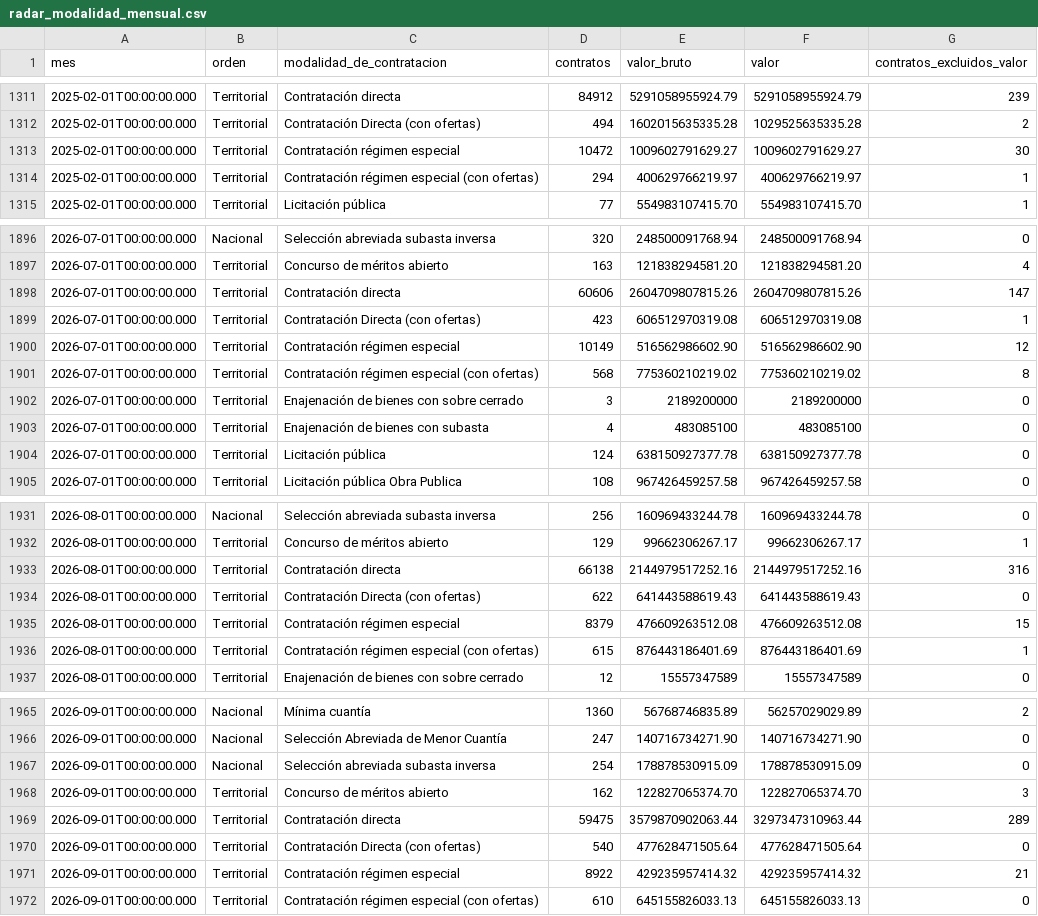
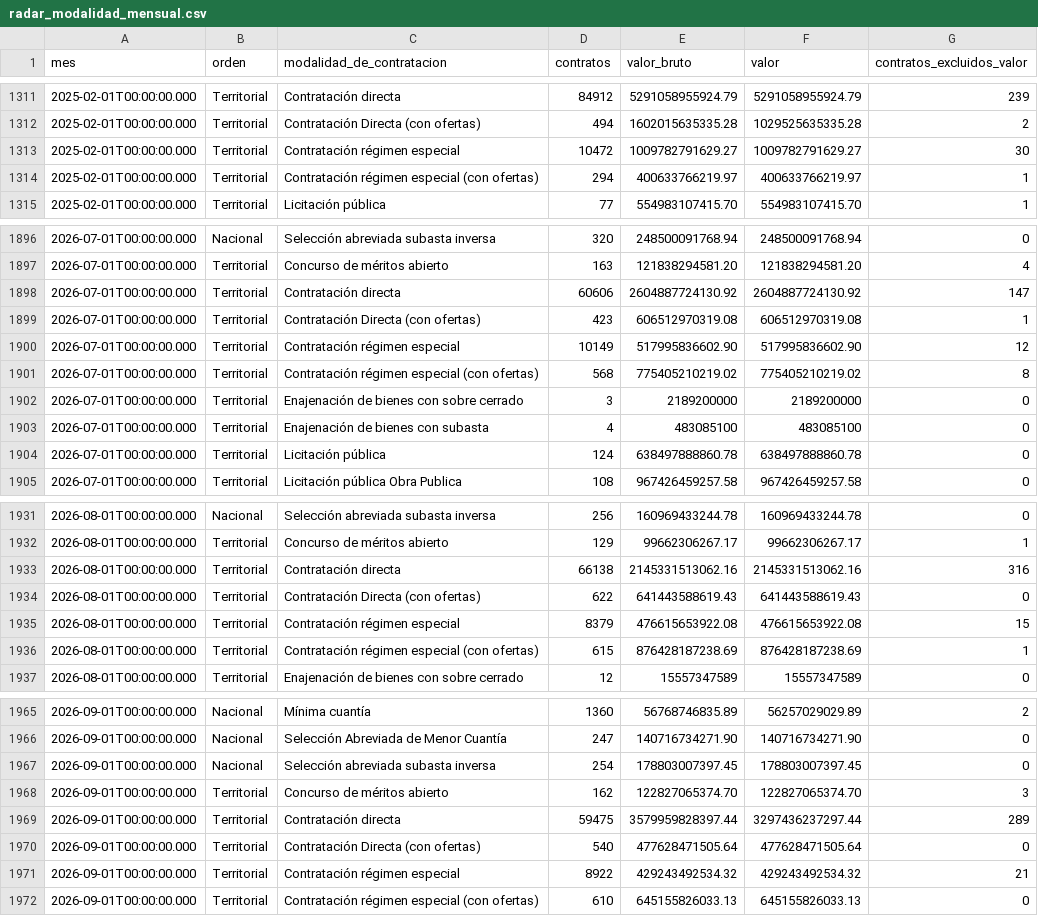
Before and after one commit to fundacionipg-sys/observatorio-datos, a CSV file: datos/productos/radar_modalidad_mensual.csv, drawn as a sheet; only a part is shown, gaps mark what is left out; the diff covers the shown part only.

```diff
--- a/datos/productos/radar_modalidad_mensual.csv
+++ b/datos/productos/radar_modalidad_mensual.csv
@@ -1312,4 +1312,4 @@
 "2025-02-01T00:00:00.000","Territorial","Contratación Directa (con ofertas)","494","1602015635335.28","1029525635335.28","2"
-"2025-02-01T00:00:00.000","Territorial","Contratación régimen especial","10472","1009602791629.27","1009602791629.27","30"
-"2025-02-01T00:00:00.000","Territorial","Contratación régimen especial (con ofertas)","294","400629766219.97","400629766219.97","1"
+"2025-02-01T00:00:00.000","Territorial","Contratación régimen especial","10472","1009782791629.27","1009782791629.27","30"
+"2025-02-01T00:00:00.000","Territorial","Contratación régimen especial (con ofertas)","294","400633766219.97","400633766219.97","1"
 "2025-02-01T00:00:00.000","Territorial","Licitación pública","77","554983107415.70","554983107415.70","1"
@@ -1897,9 +1897,9 @@
 "2026-07-01T00:00:00.000","Territorial","Concurso de méritos abierto","163","121838294581.20","121838294581.20","4"
-"2026-07-01T00:00:00.000","Territorial","Contratación directa","60606","2604709807815.26","2604709807815.26","147"
+"2026-07-01T00:00:00.000","Territorial","Contratación directa","60606","2604887724130.92","2604887724130.92","147"
 "2026-07-01T00:00:00.000","Territorial","Contratación Directa (con ofertas)","423","606512970319.08","606512970319.08","1"
-"2026-07-01T00:00:00.000","Territorial","Contratación régimen especial","10149","516562986602.90","516562986602.90","12"
-"2026-07-01T00:00:00.000","Territorial","Contratación régimen especial (con ofertas)","568","775360210219.02","775360210219.02","8"
+"2026-07-01T00:00:00.000","Territorial","Contratación régimen especial","10149","517995836602.90","517995836602.90","12"
+"2026-07-01T00:00:00.000","Territorial","Contratación régimen especial (con ofertas)","568","775405210219.02","775405210219.02","8"
 "2026-07-01T00:00:00.000","Territorial","Enajenación de bienes con sobre cerrado","3","2189200000","2189200000","0"
 "2026-07-01T00:00:00.000","Territorial","Enajenación de bienes con subasta","4","483085100","483085100","0"
-"2026-07-01T00:00:00.000","Territorial","Licitación pública","124","638150927377.78","638150927377.78","0"
+"2026-07-01T00:00:00.000","Territorial","Licitación pública","124","638497888860.78","638497888860.78","0"
 "2026-07-01T00:00:00.000","Territorial","Licitación pública Obra Publica","108","967426459257.58","967426459257.58","0"
@@ -1932,6 +1932,6 @@
 "2026-08-01T00:00:00.000","Territorial","Concurso de méritos abierto","129","99662306267.17","99662306267.17","1"
-"2026-08-01T00:00:00.000","Territorial","Contratación directa","66138","2144979517252.16","2144979517252.16","316"
+"2026-08-01T00:00:00.000","Territorial","Contratación directa","66138","2145331513062.16","2145331513062.16","316"
 "2026-08-01T00:00:00.000","Territorial","Contratación Directa (con ofertas)","622","641443588619.43","641443588619.43","0"
-"2026-08-01T00:00:00.000","Territorial","Contratación régimen especial","8379","476609263512.08","476609263512.08","15"
-"2026-08-01T00:00:00.000","Territorial","Contratación régimen especial (con ofertas)","615","876443186401.69","876443186401.69","1"
+"2026-08-01T00:00:00.000","Territorial","Contratación régimen especial","8379","476615653922.08","476615653922.08","15"
+"2026-08-01T00:00:00.000","Territorial","Contratación régimen especial (con ofertas)","615","876428187238.69","876428187238.69","1"
 "2026-08-01T00:00:00.000","Territorial","Enajenación de bienes con sobre cerrado","12","15557347589","15557347589","0"
@@ -1966,7 +1966,7 @@
 "2026-09-01T00:00:00.000","Nacional","Selección Abreviada de Menor Cuantía","247","140716734271.90","140716734271.90","0"
-"2026-09-01T00:00:00.000","Nacional","Selección abreviada subasta inversa","254","178878530915.09","178878530915.09","0"
+"2026-09-01T00:00:00.000","Nacional","Selección abreviada subasta inversa","254","178803007397.45","178803007397.45","0"
 "2026-09-01T00:00:00.000","Territorial","Concurso de méritos abierto","162","122827065374.70","122827065374.70","3"
-"2026-09-01T00:00:00.000","Territorial","Contratación directa","59475","3579870902063.44","3297347310963.44","289"
+"2026-09-01T00:00:00.000","Territorial","Contratación directa","59475","3579959828397.44","3297436237297.44","289"
 "2026-09-01T00:00:00.000","Territorial","Contratación Directa (con ofertas)","540","477628471505.64","477628471505.64","0"
-"2026-09-01T00:00:00.000","Territorial","Contratación régimen especial","8922","429235957414.32","429235957414.32","21"
+"2026-09-01T00:00:00.000","Territorial","Contratación régimen especial","8922","429243492534.32","429243492534.32","21"
 "2026-09-01T00:00:00.000","Territorial","Contratación régimen especial (con ofertas)","610","645155826033.13","645155826033.13","0"
```
Also changed, not shown: 118 edited cells elsewhere in this file, datos/productos/_registro.csv, datos/productos/radar_oferentes_por_proceso.csv, 1 other file.
